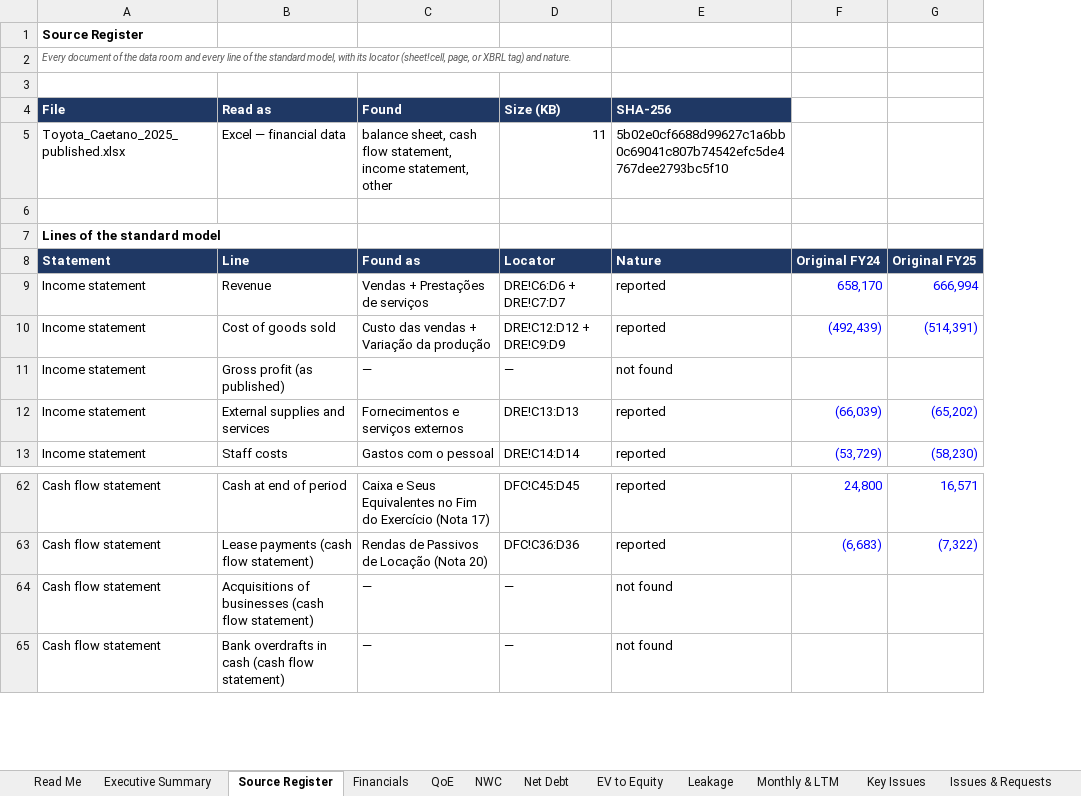
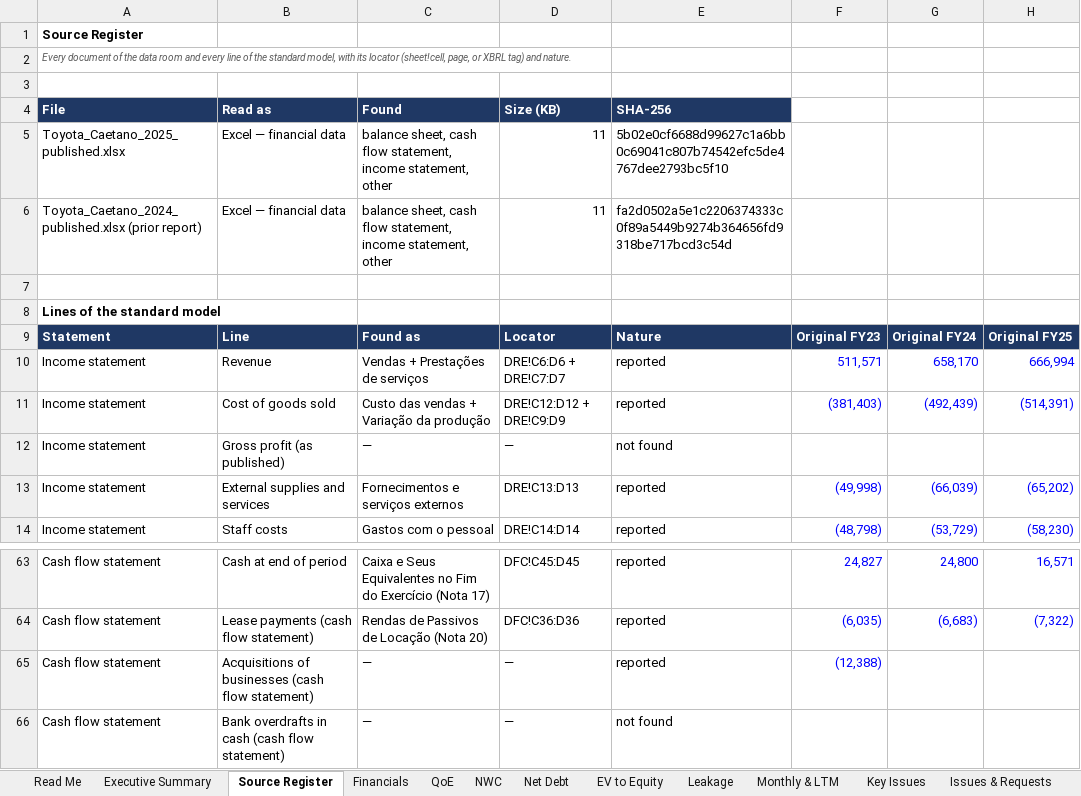
Before and after one commit to MItchell1970/dd-assistant, an Excel workbook: docs/examples/toyota-caetano/databook.xlsx, sheet Source Register, drawn as a sheet; only a part is shown, gaps mark what is left out; values as stored, in another font and other column widths than the file's, no borders; addresses are those after the commit; the diff names each change by its address in the sheet, - before the commit and + after, or states it on an @@ line.

```diff
--- a/docs/examples/toyota-caetano/databook.xlsx (sheet Source Register)
+++ b/docs/examples/toyota-caetano/databook.xlsx (sheet Source Register)
+column F, rows 9-14: Original FY23 | 511,571 | (381,403) |  | (49,998) | (48,798); rows 63-65: 24,827 | (6,035) | (12,388)
+row 6: Toyota_Caetano_2024_published.xlsx (prior report) | Excel — financial data | balance sheet, cash flow statement, income statement, other | 11 | fa2d0502a5e1c2206374333c0f89a5449b9274b364656fd9318be717bcd3c54d
-E65 (SHA-256): not found
+E65 (SHA-256): reported
```
Also changed, not shown: sheet Issues & Requests, sheet Checks, sheet Key Issues, sheet NWC, sheet Financials, sheet QoE, 5 more sheets, formulas that keep their value, docs/examples/corticeira-amorim/databook.xlsx, docs/examples/tap/databook.xlsx, 47 other files.
